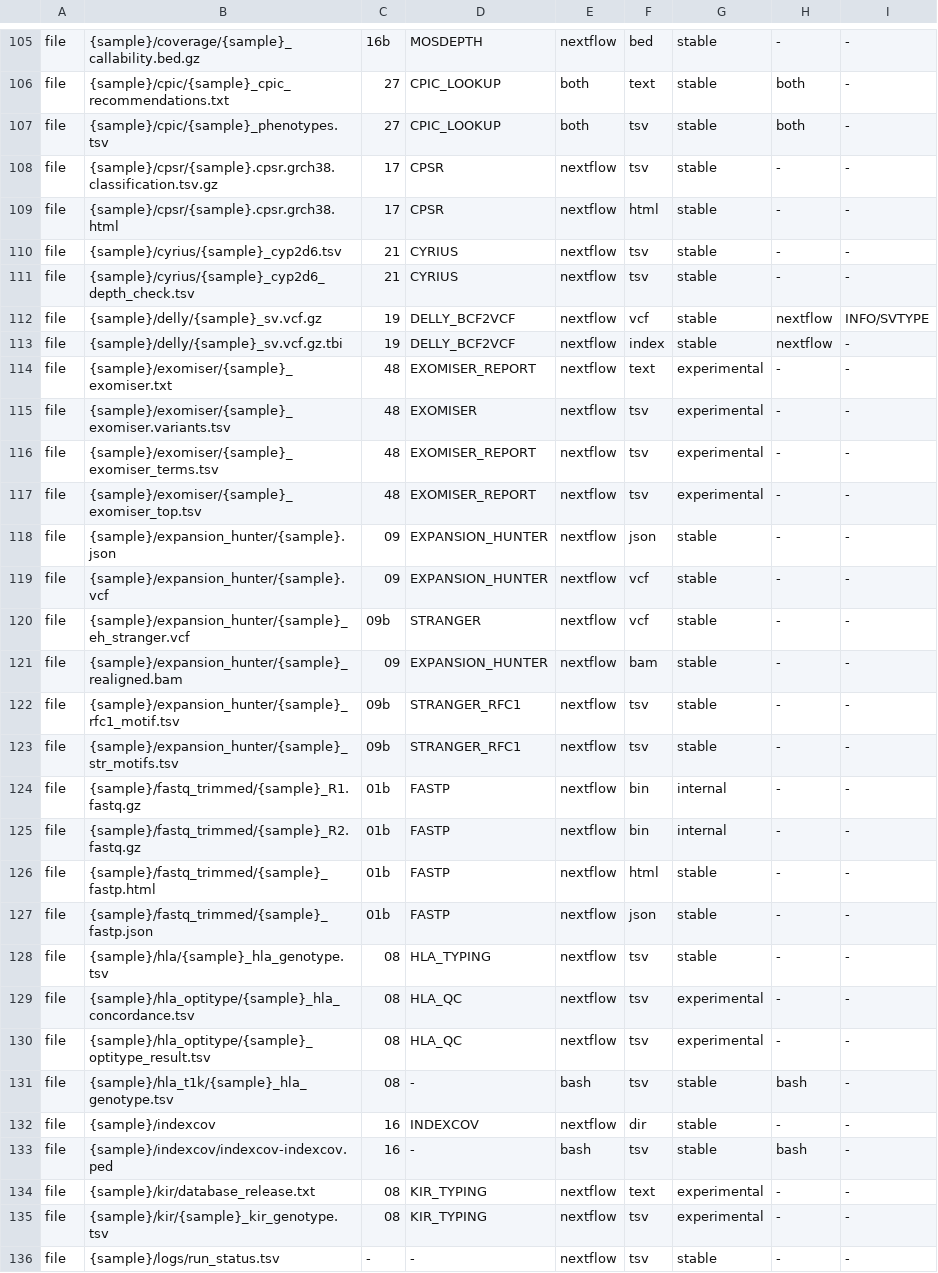
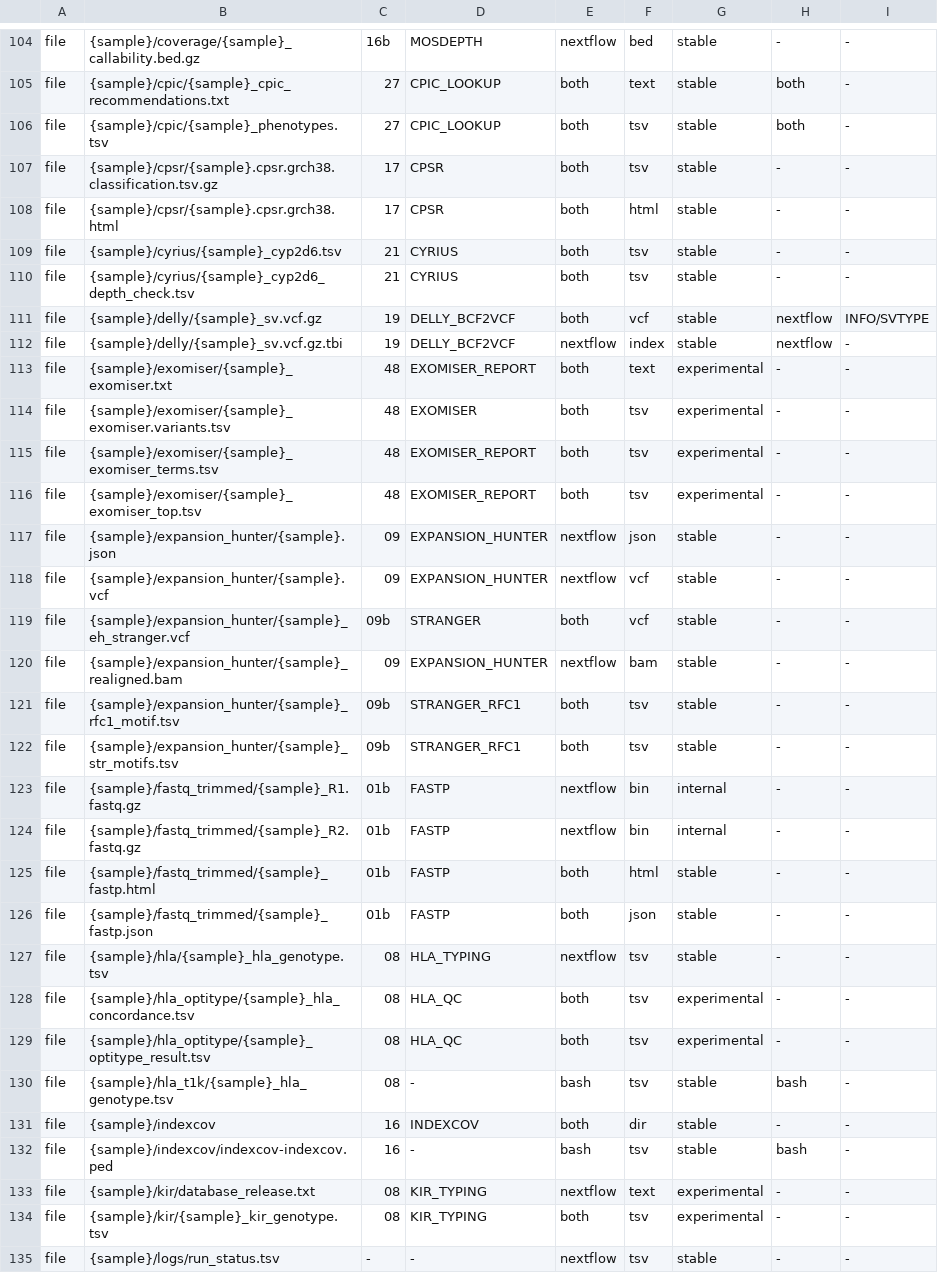
Before and after one commit to GeiserX/Personal-Genome-Pipeline, a TSV file: assets/output_contract.tsv, drawn as a sheet; only a part is shown, gaps mark what is left out; the diff covers the shown part only.

Commit message:
fix(contract): make the 1.0 output contract match where each file is written, and declare --pedigree
The read-count table was contracted under aligned/, where ALIGN_MINIMAP2's
saveAs drops it; both legs write it to qc/. The static check matched every
saveAs process by basename only, so the wrong folder passed. It now reads a
saveAs closure of the form `f -> f.endsWith|startsWith|== '...' ? A : B`:
a publishDir that returns null for a file does not count, one that keeps
the name is matched on the full path, and only a real rename (or a closure
it cannot read) falls back to the basename.

100 published rows said legs nextflow for a file the step script writes
under the same path too. The static check now expands each step script's
shell variables and refuses a nextflow row whose path it finds there; the
rows are both. The viral depth table, which neither leg keeps, is internal.

--pedigree, the switch of the family workflow, is now a declared param
(nextflow.config, nextflow_schema.json, an experimental contract row), and
main.nf reads it directly. The schema's default --tools now includes traits,
as nextflow.config's does, and the static check compares every schema
default with nextflow.config.

Bead: pgp-5bja.20

```diff
--- a/assets/output_contract.tsv
+++ b/assets/output_contract.tsv
@@ -107,30 +106,30 @@ file	{sample}/cpic/{sample}_cpic_recommendations.txt	27	CPIC_LOOKUP	both	text	st
 file	{sample}/cpic/{sample}_phenotypes.tsv	27	CPIC_LOOKUP	both	tsv	stable	both	-
-file	{sample}/cpsr/{sample}.cpsr.grch38.classification.tsv.gz	17	CPSR	nextflow	tsv	stable	-	-
-file	{sample}/cpsr/{sample}.cpsr.grch38.html	17	CPSR	nextflow	html	stable	-	-
-file	{sample}/cyrius/{sample}_cyp2d6.tsv	21	CYRIUS	nextflow	tsv	stable	-	-
-file	{sample}/cyrius/{sample}_cyp2d6_depth_check.tsv	21	CYRIUS	nextflow	tsv	stable	-	-
-file	{sample}/delly/{sample}_sv.vcf.gz	19	DELLY_BCF2VCF	nextflow	vcf	stable	nextflow	INFO/SVTYPE
+file	{sample}/cpsr/{sample}.cpsr.grch38.classification.tsv.gz	17	CPSR	both	tsv	stable	-	-
+file	{sample}/cpsr/{sample}.cpsr.grch38.html	17	CPSR	both	html	stable	-	-
+file	{sample}/cyrius/{sample}_cyp2d6.tsv	21	CYRIUS	both	tsv	stable	-	-
+file	{sample}/cyrius/{sample}_cyp2d6_depth_check.tsv	21	CYRIUS	both	tsv	stable	-	-
+file	{sample}/delly/{sample}_sv.vcf.gz	19	DELLY_BCF2VCF	both	vcf	stable	nextflow	INFO/SVTYPE
 file	{sample}/delly/{sample}_sv.vcf.gz.tbi	19	DELLY_BCF2VCF	nextflow	index	stable	nextflow	-
-file	{sample}/exomiser/{sample}_exomiser.txt	48	EXOMISER_REPORT	nextflow	text	experimental	-	-
-file	{sample}/exomiser/{sample}_exomiser.variants.tsv	48	EXOMISER	nextflow	tsv	experimental	-	-
-file	{sample}/exomiser/{sample}_exomiser_terms.tsv	48	EXOMISER_REPORT	nextflow	tsv	experimental	-	-
-file	{sample}/exomiser/{sample}_exomiser_top.tsv	48	EXOMISER_REPORT	nextflow	tsv	experimental	-	-
+file	{sample}/exomiser/{sample}_exomiser.txt	48	EXOMISER_REPORT	both	text	experimental	-	-
+file	{sample}/exomiser/{sample}_exomiser.variants.tsv	48	EXOMISER	both	tsv	experimental	-	-
+file	{sample}/exomiser/{sample}_exomiser_terms.tsv	48	EXOMISER_REPORT	both	tsv	experimental	-	-
+file	{sample}/exomiser/{sample}_exomiser_top.tsv	48	EXOMISER_REPORT	both	tsv	experimental	-	-
 file	{sample}/expansion_hunter/{sample}.json	09	EXPANSION_HUNTER	nextflow	json	stable	-	-
 file	{sample}/expansion_hunter/{sample}.vcf	09	EXPANSION_HUNTER	nextflow	vcf	stable	-	-
-file	{sample}/expansion_hunter/{sample}_eh_stranger.vcf	09b	STRANGER	nextflow	vcf	stable	-	-
+file	{sample}/expansion_hunter/{sample}_eh_stranger.vcf	09b	STRANGER	both	vcf	stable	-	-
 file	{sample}/expansion_hunter/{sample}_realigned.bam	09	EXPANSION_HUNTER	nextflow	bam	stable	-	-
-file	{sample}/expansion_hunter/{sample}_rfc1_motif.tsv	09b	STRANGER_RFC1	nextflow	tsv	stable	-	-
-file	{sample}/expansion_hunter/{sample}_str_motifs.tsv	09b	STRANGER_RFC1	nextflow	tsv	stable	-	-
+file	{sample}/expansion_hunter/{sample}_rfc1_motif.tsv	09b	STRANGER_RFC1	both	tsv	stable	-	-
+file	{sample}/expansion_hunter/{sample}_str_motifs.tsv	09b	STRANGER_RFC1	both	tsv	stable	-	-
 file	{sample}/fastq_trimmed/{sample}_R1.fastq.gz	01b	FASTP	nextflow	bin	internal	-	-
 file	{sample}/fastq_trimmed/{sample}_R2.fastq.gz	01b	FASTP	nextflow	bin	internal	-	-
-file	{sample}/fastq_trimmed/{sample}_fastp.html	01b	FASTP	nextflow	html	stable	-	-
-file	{sample}/fastq_trimmed/{sample}_fastp.json	01b	FASTP	nextflow	json	stable	-	-
+file	{sample}/fastq_trimmed/{sample}_fastp.html	01b	FASTP	both	html	stable	-	-
+file	{sample}/fastq_trimmed/{sample}_fastp.json	01b	FASTP	both	json	stable	-	-
 file	{sample}/hla/{sample}_hla_genotype.tsv	08	HLA_TYPING	nextflow	tsv	stable	-	-
-file	{sample}/hla_optitype/{sample}_hla_concordance.tsv	08	HLA_QC	nextflow	tsv	experimental	-	-
-file	{sample}/hla_optitype/{sample}_optitype_result.tsv	08	HLA_QC	nextflow	tsv	experimental	-	-
+file	{sample}/hla_optitype/{sample}_hla_concordance.tsv	08	HLA_QC	both	tsv	experimental	-	-
+file	{sample}/hla_optitype/{sample}_optitype_result.tsv	08	HLA_QC	both	tsv	experimental	-	-
 file	{sample}/hla_t1k/{sample}_hla_genotype.tsv	08	-	bash	tsv	stable	bash	-
-file	{sample}/indexcov	16	INDEXCOV	nextflow	dir	stable	-	-
+file	{sample}/indexcov	16	INDEXCOV	both	dir	stable	-	-
 file	{sample}/indexcov/indexcov-indexcov.ped	16	-	bash	tsv	stable	bash	-
 file	{sample}/kir/database_release.txt	08	KIR_TYPING	nextflow	text	experimental	-	-
-file	{sample}/kir/{sample}_kir_genotype.tsv	08	KIR_TYPING	nextflow	tsv	experimental	-	-
+file	{sample}/kir/{sample}_kir_genotype.tsv	08	KIR_TYPING	both	tsv	experimental	-	-
 file	{sample}/logs/run_status.tsv	-	-	nextflow	tsv	stable	-	-
```
Also changed, not shown: 2 added rows, 1 removed row and 83 edited cells elsewhere in this file, 6 other files.
